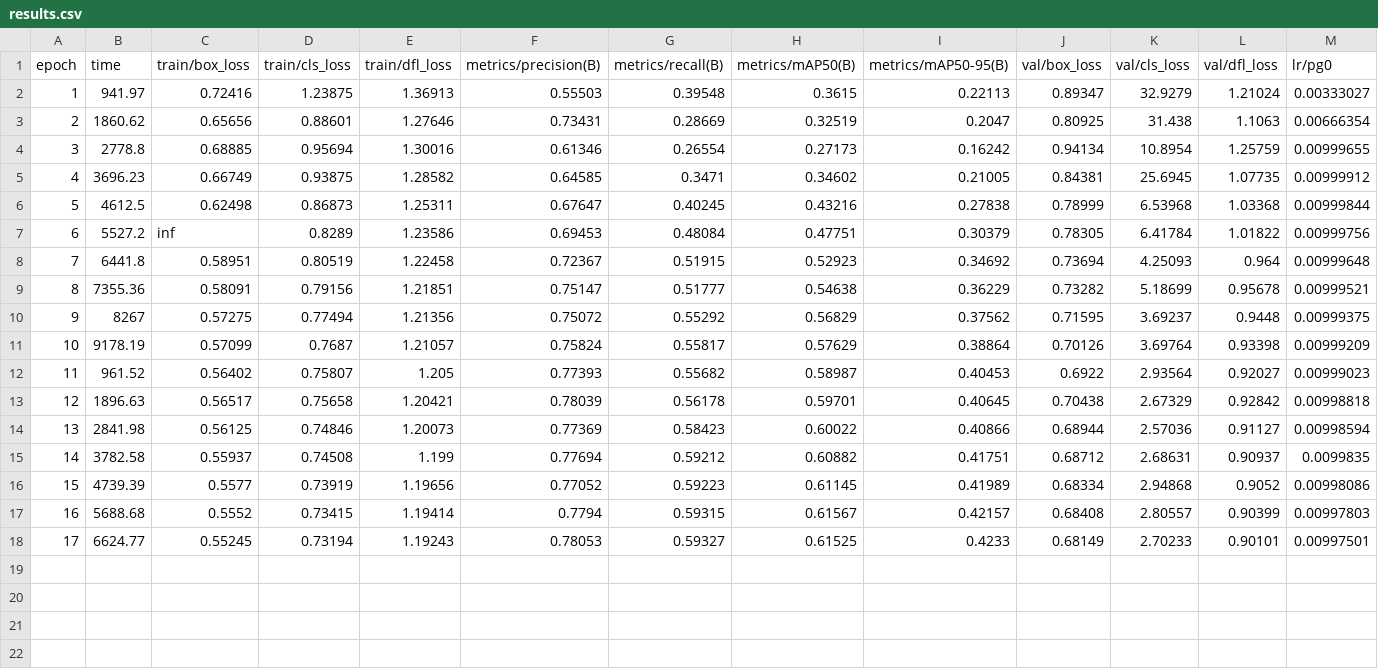
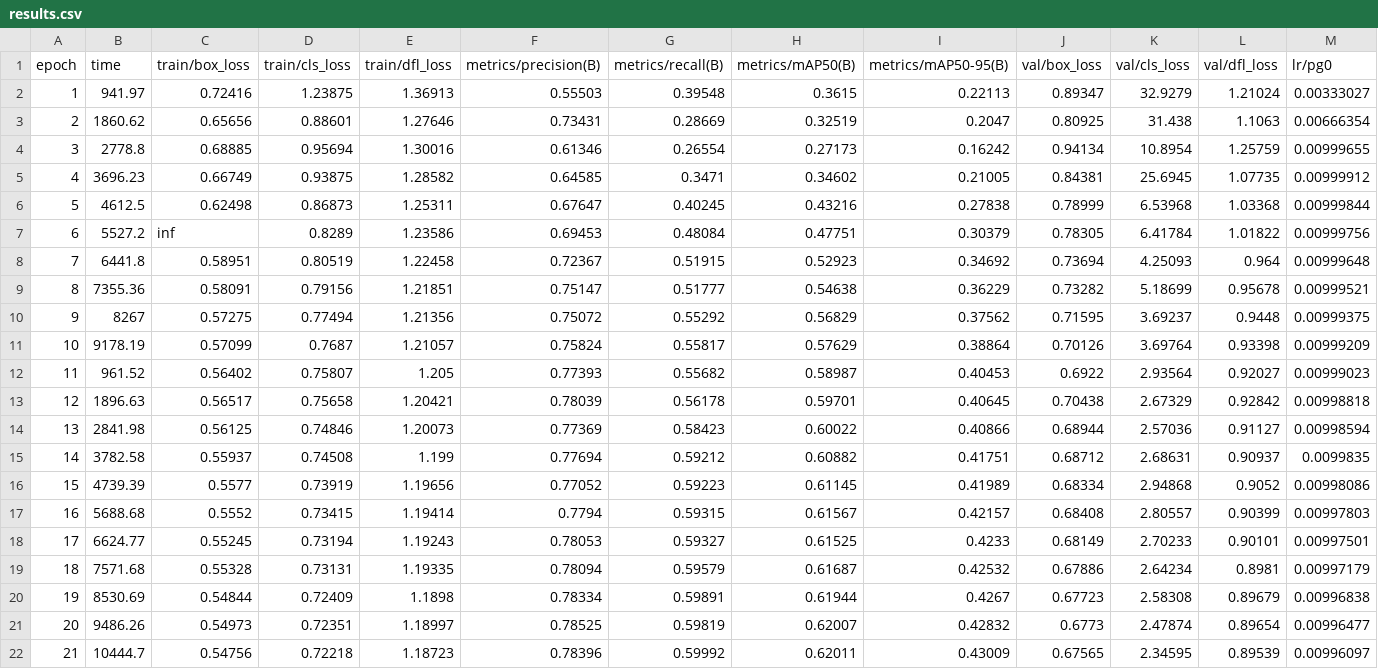
Before and after one commit to Pendent-ai/proctoring-ml-service, a CSV file: runs/detect/proctoring_h200_20251209_020408/results.csv, drawn as a sheet; only a part is shown; rows hold the shown columns only; the diff names each change by its address in the sheet, - before the commit and + after, or states it on an @@ line.

Commit message:
Epoch 21

```diff
--- a/runs/detect/proctoring_h200_20251209_020408/results.csv
+++ b/runs/detect/proctoring_h200_20251209_020408/results.csv
+row 19: 18 | 7571.68 | 0.55328 | 0.73131 | 1.19335 | 0.78094 | 0.59579 | 0.61687 | 0.42532 | 0.67886 | 2.64234 | 0.8981 | 0.00997179
+row 20: 19 | 8530.69 | 0.54844 | 0.72409 | 1.1898 | 0.78334 | 0.59891 | 0.61944 | 0.4267 | 0.67723 | 2.58308 | 0.89679 | 0.00996838
+row 21: 20 | 9486.26 | 0.54973 | 0.72351 | 1.18997 | 0.78525 | 0.59819 | 0.62007 | 0.42832 | 0.6773 | 2.47874 | 0.89654 | 0.00996477
+row 22: 21 | 10444.7 | 0.54756 | 0.72218 | 1.18723 | 0.78396 | 0.59992 | 0.62011 | 0.43009 | 0.67565 | 2.34595 | 0.89539 | 0.00996097
```
Also changed, not shown: 2 other files.
